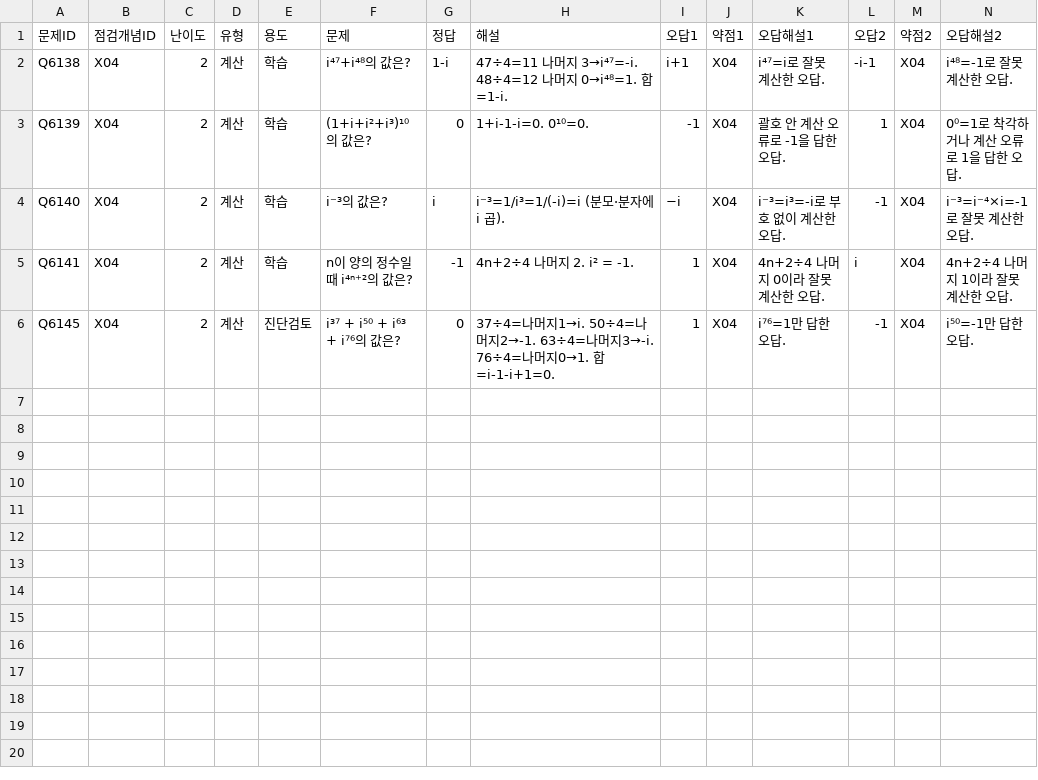
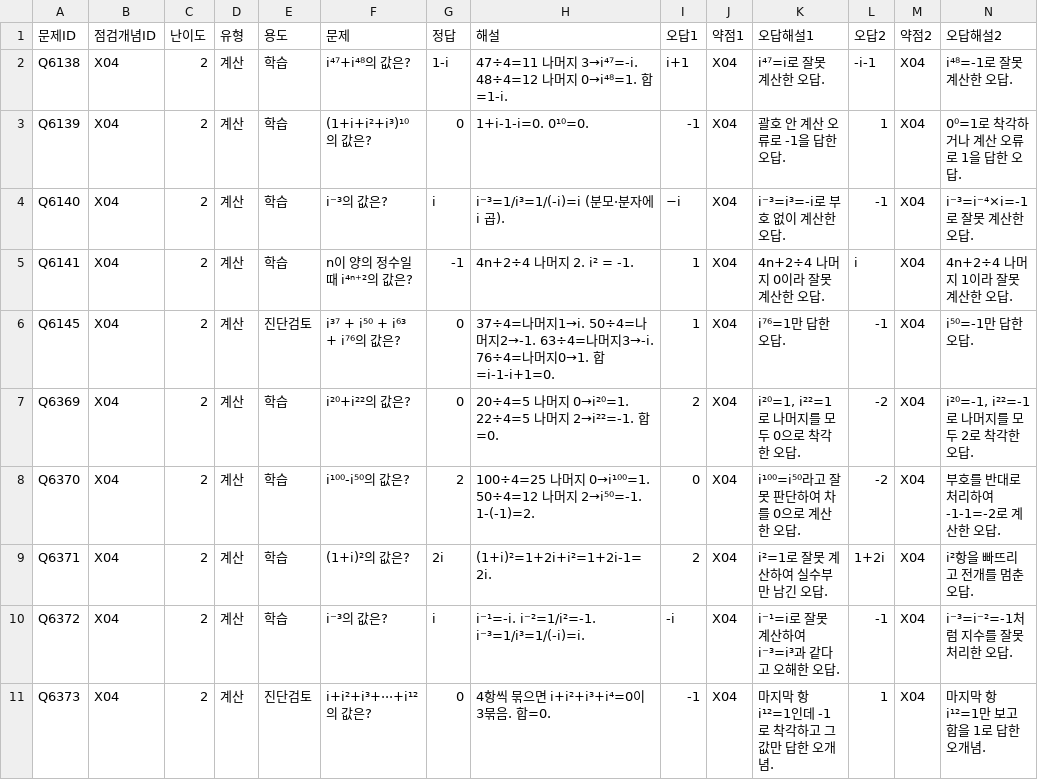
Before and after one commit to wataryu00-boop/math-diagnostic, a CSV file: problems/X04/2.csv, drawn as a sheet; only a part is shown; rows hold the shown columns only; the diff names each change by its address in the sheet, - before the commit and + after, or states it on an @@ line.

```diff
--- a/problems/X04/2.csv
+++ b/problems/X04/2.csv
+row 7: Q6369 | X04 | 2 | 계산 | 학습 | i²⁰+i²²의 값은? | 0 | 20÷4=5 나머지 0→i²⁰=1. 22÷4=5 나머지 2→i²²=-1. 합=0. | 2 | X04 | i²⁰=1, i²²=1로 나머지를 모두 0으로 착각한 오답. | -2 | X04 | i²⁰=-1, i²²=-1로 나머지를 모두 2로 착각한 오답.
+row 8: Q6370 | X04 | 2 | 계산 | 학습 | i¹⁰⁰-i⁵⁰의 값은? | 2 | 100÷4=25 나머지 0→i¹⁰⁰=1. 50÷4=12 나머지 2→i⁵⁰=-1. 1-(-1)=2. | 0 | X04 | i¹⁰⁰=i⁵⁰라고 잘못 판단하여 차를 0으로 계산한 오답. | -2 | X04 | 부호를 반대로 처리하여 -1-1=-2로 계산한 오답.
+row 9: Q6371 | X04 | 2 | 계산 | 학습 | (1+i)²의 값은? | 2i | (1+i)²=1+2i+i²=1+2i-1=2i. | 2 | X04 | i²=1로 잘못 계산하여 실수부만 남긴 오답. | 1+2i | X04 | i²항을 빠뜨리고 전개를 멈춘 오답.
+row 10: Q6372 | X04 | 2 | 계산 | 학습 | i⁻³의 값은? | i | i⁻¹=-i. i⁻²=1/i²=-1. i⁻³=1/i³=1/(-i)=i. | -i | X04 | i⁻¹=i로 잘못 계산하여 i⁻³=i³과 같다고 오해한 오답. | -1 | X04 | i⁻³=i⁻²=-1처럼 지수를 잘못 처리한 오답.
+row 11: Q6373 | X04 | 2 | 계산 | 진단검토 | i+i²+i³+···+i¹²의 값은? | 0 | 4항씩 묶으면 i+i²+i³+i⁴=0이 3묶음. 합=0. | -1 | X04 | 마지막 항 i¹²=1인데 -1로 착각하고 그 값만 답한 오개념. | 1 | X04 | 마지막 항 i¹²=1만 보고 합을 1로 답한 오개념.
```
Also changed, not shown: problems/Y01/2.csv, problems/Y02/2.csv, 16 other files.
